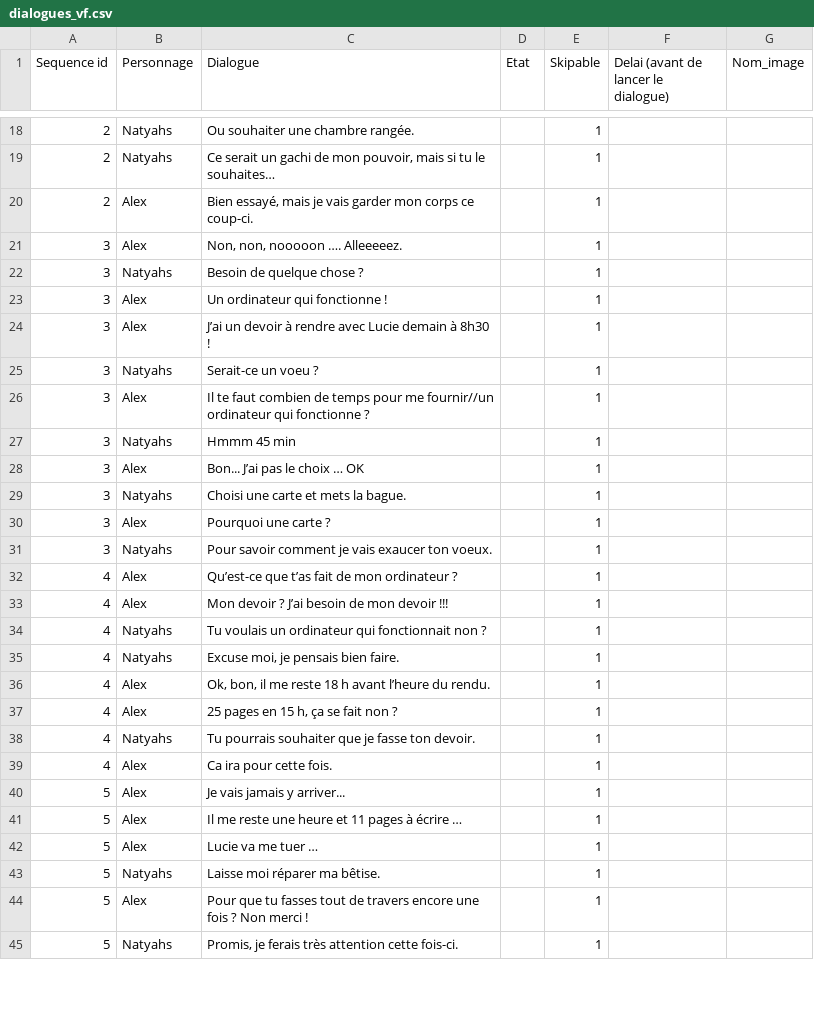
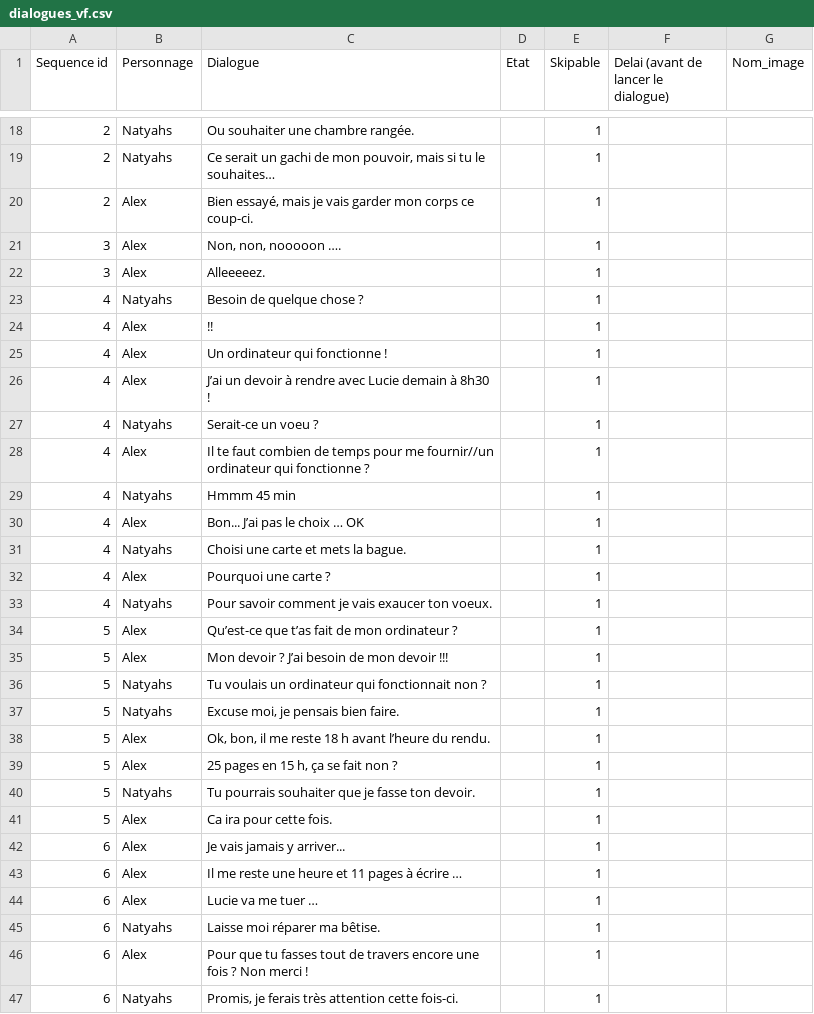
Before and after one commit to AlabamaBen/narrative_unity, a CSV file: Assets/Resources/dialogues_vf.csv, drawn as a sheet; only a part is shown, gaps mark what is left out; the diff covers the shown part only.

```diff
--- a/Assets/Resources/dialogues_vf.csv
+++ b/Assets/Resources/dialogues_vf.csv
@@ -20,26 +20,28 @@ Sequence id;Personnage;Dialogue;Etat;Skipable;Delai (avant de lancer le dialogue
 2;Alex;Bien essayé, mais je vais garder mon corps ce coup-ci.;;1;;
-3;Alex;Non, non, nooooon …. Alleeeeez. ;;1;;
-3;Natyahs;Besoin de quelque chose ?;;1;;
-3;Alex;Un ordinateur qui fonctionne !;;1;;
-3;Alex;J’ai un devoir à rendre avec Lucie demain à 8h30 !;;1;;
-3;Natyahs;Serait-ce un voeu ?;;1;;
-3;Alex;Il te faut combien de temps pour me fournir//un ordinateur qui fonctionne ?;;1;;
-3;Natyahs;Hmmm 45 min;;1;;
-3;Alex;Bon... J’ai pas le choix … OK;;1;;
-3;Natyahs;Choisi une carte et mets la bague.;;1;;
-3;Alex;Pourquoi une carte ?;;1;;
-3;Natyahs;Pour savoir comment je vais exaucer ton voeux.;;1;;
-4;Alex;Qu’est-ce que t’as fait de mon ordinateur ?;;1;;
-4;Alex;Mon devoir ? J’ai besoin de mon devoir !!!;;1;;
-4;Natyahs;Tu voulais un ordinateur qui fonctionnait non ?;;1;;
-4;Natyahs;Excuse moi, je pensais bien faire.;;1;;
-4;Alex;Ok, bon, il me reste 18 h avant l’heure du rendu.;;1;;
-4;Alex;25 pages en 15 h, ça se fait non ?;;1;;
-4;Natyahs;Tu pourrais souhaiter que je fasse ton devoir.;;1;;
-4;Alex;Ca ira pour cette fois.;;1;;
-5;Alex;Je vais jamais y arriver... ;;1;;
-5;Alex;Il me reste une heure et 11 pages à écrire … ;;1;;
-5;Alex;Lucie va me tuer …;;1;;
-5;Natyahs;Laisse moi réparer ma bêtise.;;1;;
-5;Alex;Pour que tu fasses tout de travers encore une fois ? Non merci !;;1;;
-5;Natyahs;Promis, je ferais très attention cette fois-ci.;;1;;
+3;Alex;Non, non, nooooon ….;;1;;
+3;Alex;Alleeeeez. ;;1;;
+4;Natyahs;Besoin de quelque chose ?;;1;;
+4;Alex;!!;;1;;
+4;Alex;Un ordinateur qui fonctionne !;;1;;
+4;Alex;J’ai un devoir à rendre avec Lucie demain à 8h30 !;;1;;
+4;Natyahs;Serait-ce un voeu ?;;1;;
+4;Alex;Il te faut combien de temps pour me fournir//un ordinateur qui fonctionne ?;;1;;
+4;Natyahs;Hmmm 45 min;;1;;
+4;Alex;Bon... J’ai pas le choix … OK;;1;;
+4;Natyahs;Choisi une carte et mets la bague.;;1;;
+4;Alex;Pourquoi une carte ?;;1;;
+4;Natyahs;Pour savoir comment je vais exaucer ton voeux.;;1;;
+5;Alex;Qu’est-ce que t’as fait de mon ordinateur ?;;1;;
+5;Alex;Mon devoir ? J’ai besoin de mon devoir !!!;;1;;
+5;Natyahs;Tu voulais un ordinateur qui fonctionnait non ?;;1;;
+5;Natyahs;Excuse moi, je pensais bien faire.;;1;;
+5;Alex;Ok, bon, il me reste 18 h avant l’heure du rendu.;;1;;
+5;Alex;25 pages en 15 h, ça se fait non ?;;1;;
+5;Natyahs;Tu pourrais souhaiter que je fasse ton devoir.;;1;;
+5;Alex;Ca ira pour cette fois.;;1;;
+6;Alex;Je vais jamais y arriver... ;;1;;
+6;Alex;Il me reste une heure et 11 pages à écrire … ;;1;;
+6;Alex;Lucie va me tuer …;;1;;
+6;Natyahs;Laisse moi réparer ma bêtise.;;1;;
+6;Alex;Pour que tu fasses tout de travers encore une fois ? Non merci !;;1;;
+6;Natyahs;Promis, je ferais très attention cette fois-ci.;;1;;
```
Also changed, not shown: 22 edited cells elsewhere in this file, Assets/Resources/dialogues.csv, 2 other files.
